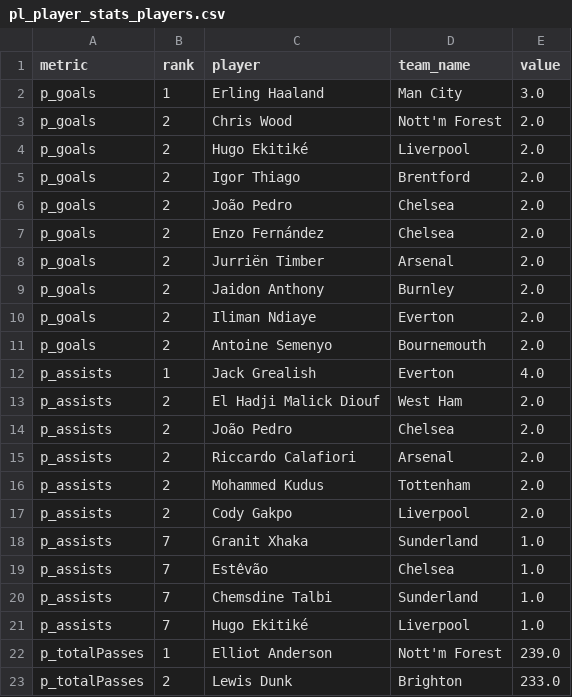
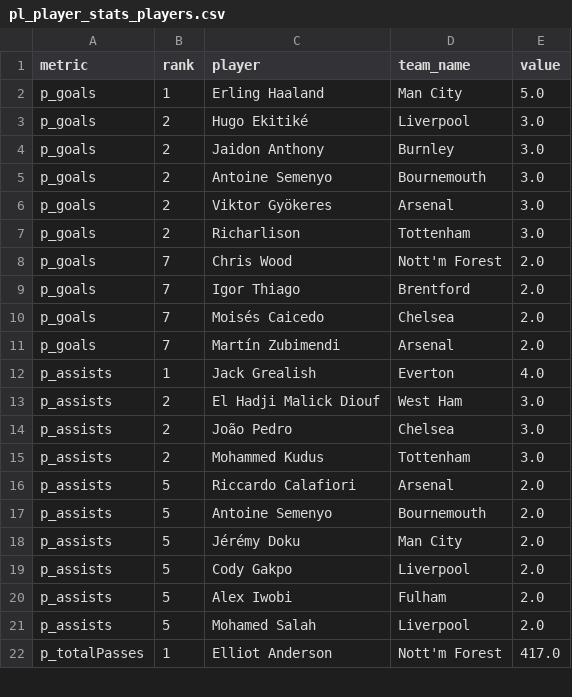
Before and after one commit to Chris-D-Jose-Castaneda/Premier_League_2025_26_Prediction, a CSV file: pl_player_stats_players.csv, drawn as a sheet; only a part is shown; the diff covers the shown part only.

```diff
--- a/pl_player_stats_players.csv
+++ b/pl_player_stats_players.csv
@@ -1,23 +1,22 @@
 metric,rank,player,team_name,value
-p_goals,1,Erling Haaland,Man City,3.0
-p_goals,2,Chris Wood,Nott'm Forest,2.0
-p_goals,2,Hugo Ekitiké,Liverpool,2.0
-p_goals,2,Igor Thiago,Brentford,2.0
-p_goals,2,João Pedro,Chelsea,2.0
-p_goals,2,Enzo Fernández,Chelsea,2.0
-p_goals,2,Jurriën Timber,Arsenal,2.0
-p_goals,2,Jaidon Anthony,Burnley,2.0
-p_goals,2,Iliman Ndiaye,Everton,2.0
-p_goals,2,Antoine Semenyo,Bournemouth,2.0
+p_goals,1,Erling Haaland,Man City,5.0
+p_goals,2,Hugo Ekitiké,Liverpool,3.0
+p_goals,2,Jaidon Anthony,Burnley,3.0
+p_goals,2,Antoine Semenyo,Bournemouth,3.0
+p_goals,2,Viktor Gyökeres,Arsenal,3.0
+p_goals,2,Richarlison,Tottenham,3.0
+p_goals,7,Chris Wood,Nott'm Forest,2.0
+p_goals,7,Igor Thiago,Brentford,2.0
+p_goals,7,Moisés Caicedo,Chelsea,2.0
+p_goals,7,Martín Zubimendi,Arsenal,2.0
 p_assists,1,Jack Grealish,Everton,4.0
-p_assists,2,El Hadji Malick Diouf,West Ham,2.0
-p_assists,2,João Pedro,Chelsea,2.0
-p_assists,2,Riccardo Calafiori,Arsenal,2.0
-p_assists,2,Mohammed Kudus,Tottenham,2.0
-p_assists,2,Cody Gakpo,Liverpool,2.0
-p_assists,7,Granit Xhaka,Sunderland,1.0
-p_assists,7,Estêvão,Chelsea,1.0
-p_assists,7,Chemsdine Talbi,Sunderland,1.0
-p_assists,7,Hugo Ekitiké,Liverpool,1.0
-p_totalPasses,1,Elliot Anderson,Nott'm Forest,239.0
-p_totalPasses,2,Lewis Dunk,Brighton,233.0
+p_assists,2,El Hadji Malick Diouf,West Ham,3.0
+p_assists,2,João Pedro,Chelsea,3.0
+p_assists,2,Mohammed Kudus,Tottenham,3.0
+p_assists,5,Riccardo Calafiori,Arsenal,2.0
+p_assists,5,Antoine Semenyo,Bournemouth,2.0
+p_assists,5,Jérémy Doku,Man City,2.0
+p_assists,5,Cody Gakpo,Liverpool,2.0
+p_assists,5,Alex Iwobi,Fulham,2.0
+p_assists,5,Mohamed Salah,Liverpool,2.0
+p_totalPasses,1,Elliot Anderson,Nott'm Forest,417.0
```
Also changed, not shown: 6 added rows, 5 removed rows and 29 edited cells elsewhere in this file, fixtures_2025_26.csv, pl_managers_2025_26.csv, 10 other files.
